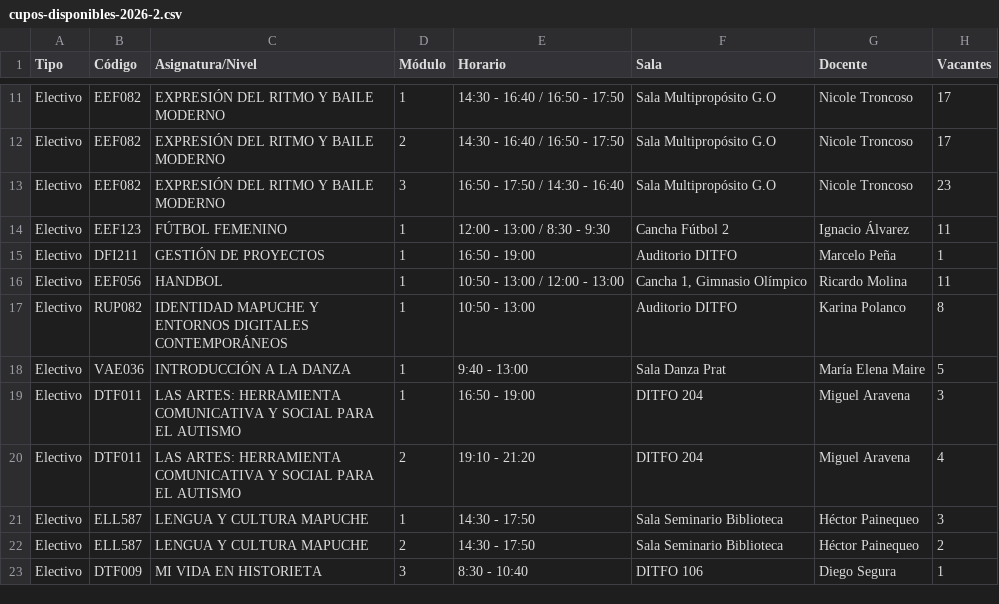
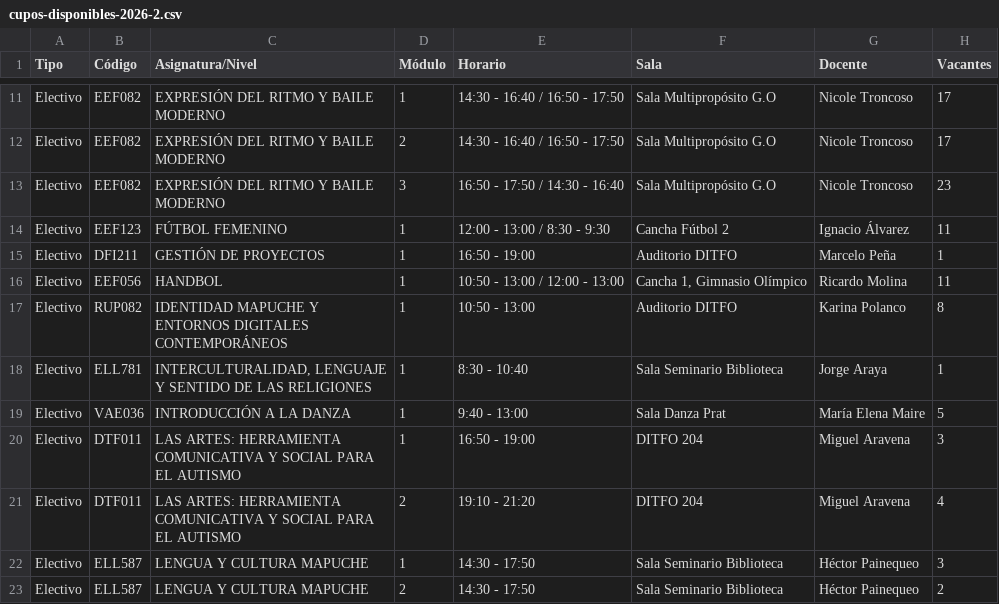
Before and after one commit to felipeopazo-ufro/cupos-ufro, a CSV file: cupos-disponibles-2026-2.csv, drawn as a sheet; only a part is shown, gaps mark what is left out; the shorter side is filled out with more unchanged rows; the diff names each change by its address in the sheet, - before the commit and + after, or states it on an @@ line.

```diff
--- a/cupos-disponibles-2026-2.csv
+++ b/cupos-disponibles-2026-2.csv
+row 18: Electivo | ELL781 | INTERCULTURALIDAD, LENGUAJE Y SENTIDO DE LAS RELIGIONES | 1 | 8:30 - 10:40 | Sala Seminario Biblioteca | Jorge Araya | 1
```
Also changed, not shown: 1 other file.
